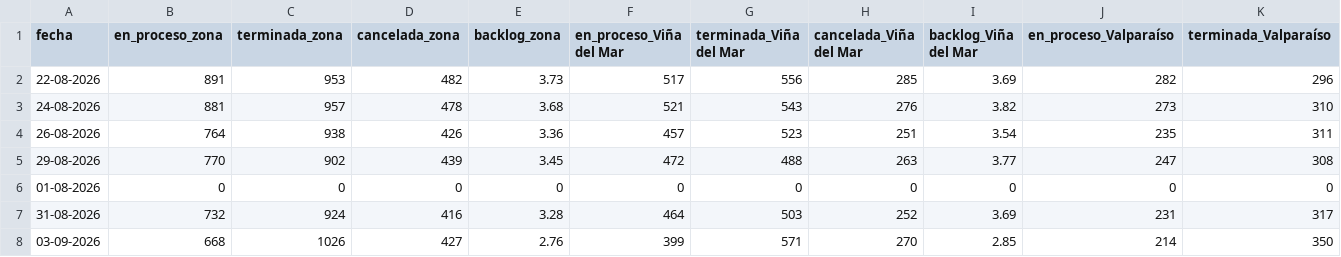
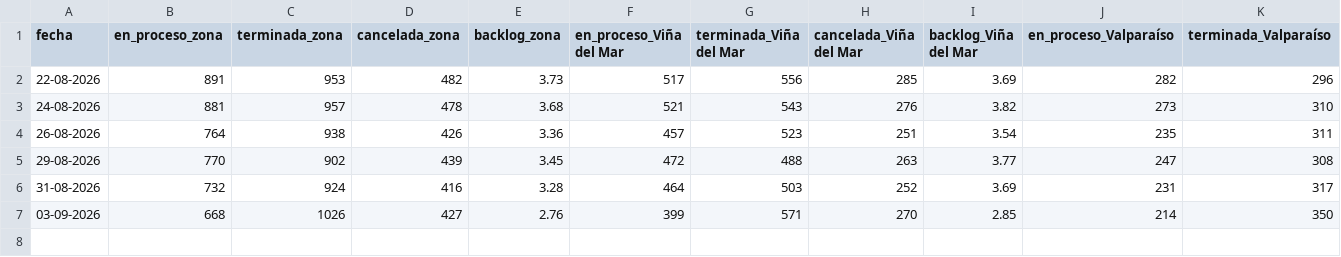
Before and after one commit to portalkpistecnicos/backlog-instalaciones, a CSV file: historico/kpis_historico.csv, drawn as a sheet; only a part is shown; rows hold the shown columns only; the diff names each change by its address in the sheet, - before the commit and + after, or states it on an @@ line.

```diff
--- a/historico/kpis_historico.csv
+++ b/historico/kpis_historico.csv
-row 6: 01-08-2026 | 0 | 0 | 0 | 0 | 0 | 0 | 0 | 0 | 0 | 0
```
Also changed, not shown: 2 other files.
